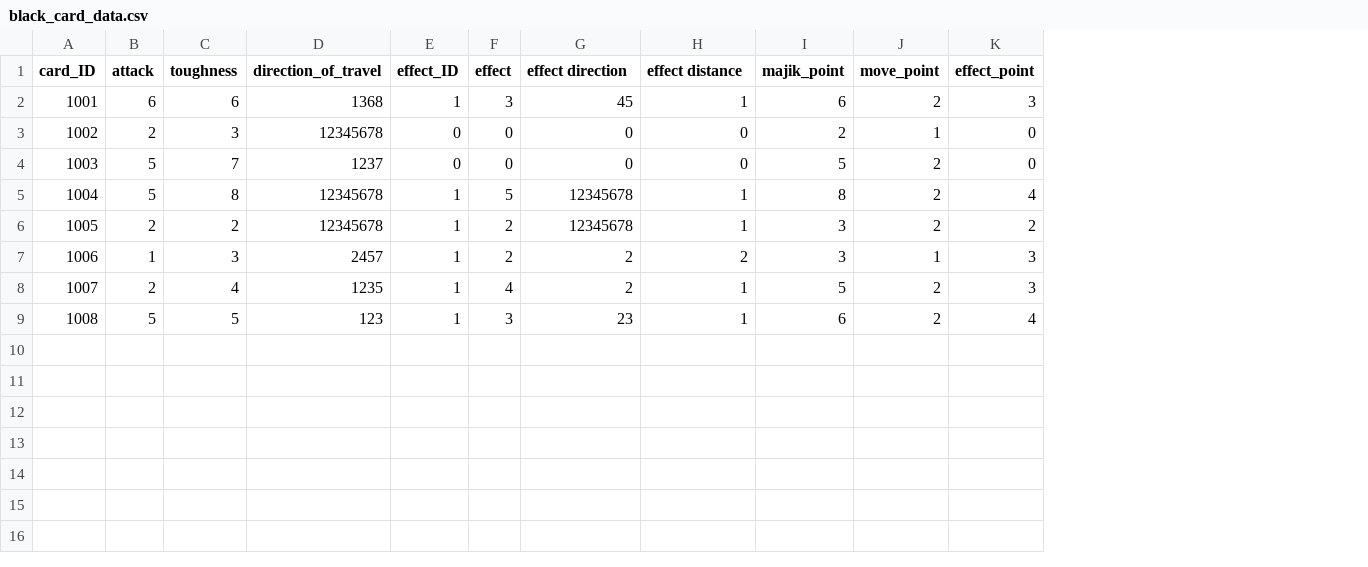
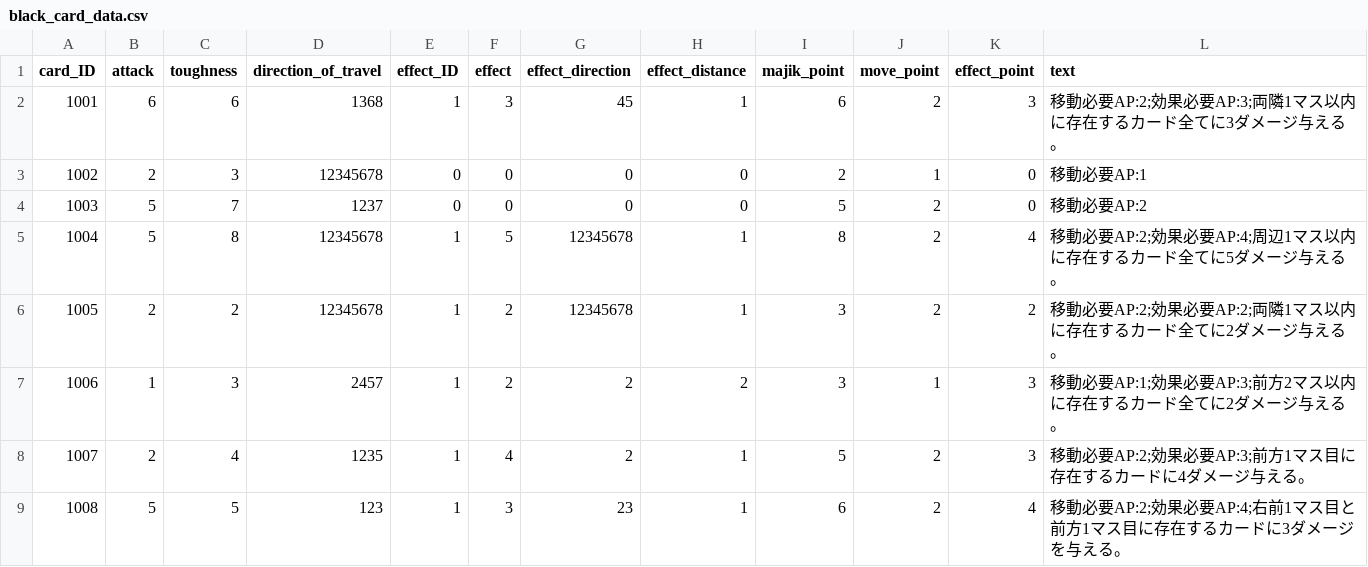
Before and after one commit to OOHIRA1/WARConductoR, a CSV file: WarConVer.TGS/Assets/Resources/CSV/black_card_data.csv, drawn as a sheet; the diff names each change by its address in the sheet, - before the commit and + after, or states it on an @@ line.

```diff
--- a/WarConVer.TGS/Assets/Resources/CSV/black_card_data.csv
+++ b/WarConVer.TGS/Assets/Resources/CSV/black_card_data.csv
+column L (text), rows 2-9: 移動必要AP:2;効果必要AP:3;両隣1マス以内に存在するカード全てに3ダメージ与える。 | 移動必要AP:1 | 移動必要AP:2 | 移動必要AP:2;効果必要AP:4;周辺1マス以内に存在するカード全てに5ダメージ与える。 | 移動必要AP:2;効果必要AP:2;両隣1マス以内に存在するカード全てに2ダメージ与える。 | 移動必要AP:1;効果必要AP:3;前方2マス以内に存在するカード全てに2ダメージ与える。 | 移動必要AP:2;効果必要AP:3;前方1マス目に存在するカードに4ダメージ与える。 | 移動必要AP:2;効果必要AP:4;右前1マス目と前方1マス目に存在するカードに3ダメージを与える。
-G1: effect direction
+G1: effect_direction
-H1: effect distance
+H1: effect_distance
```
Also changed, not shown: WarConVer.TGS/Assets/Resources/CSV/white_card_data.csv, 7 other files.
